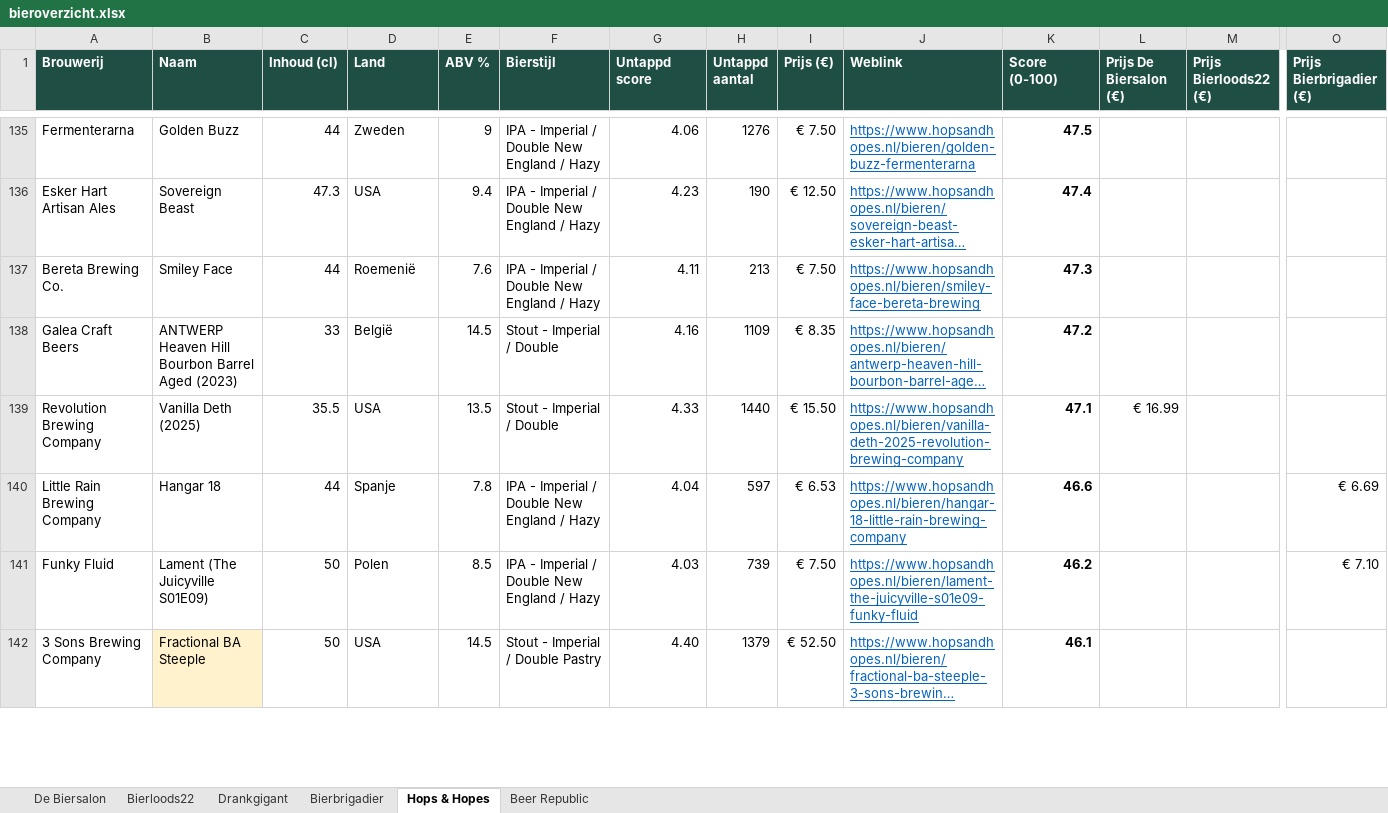
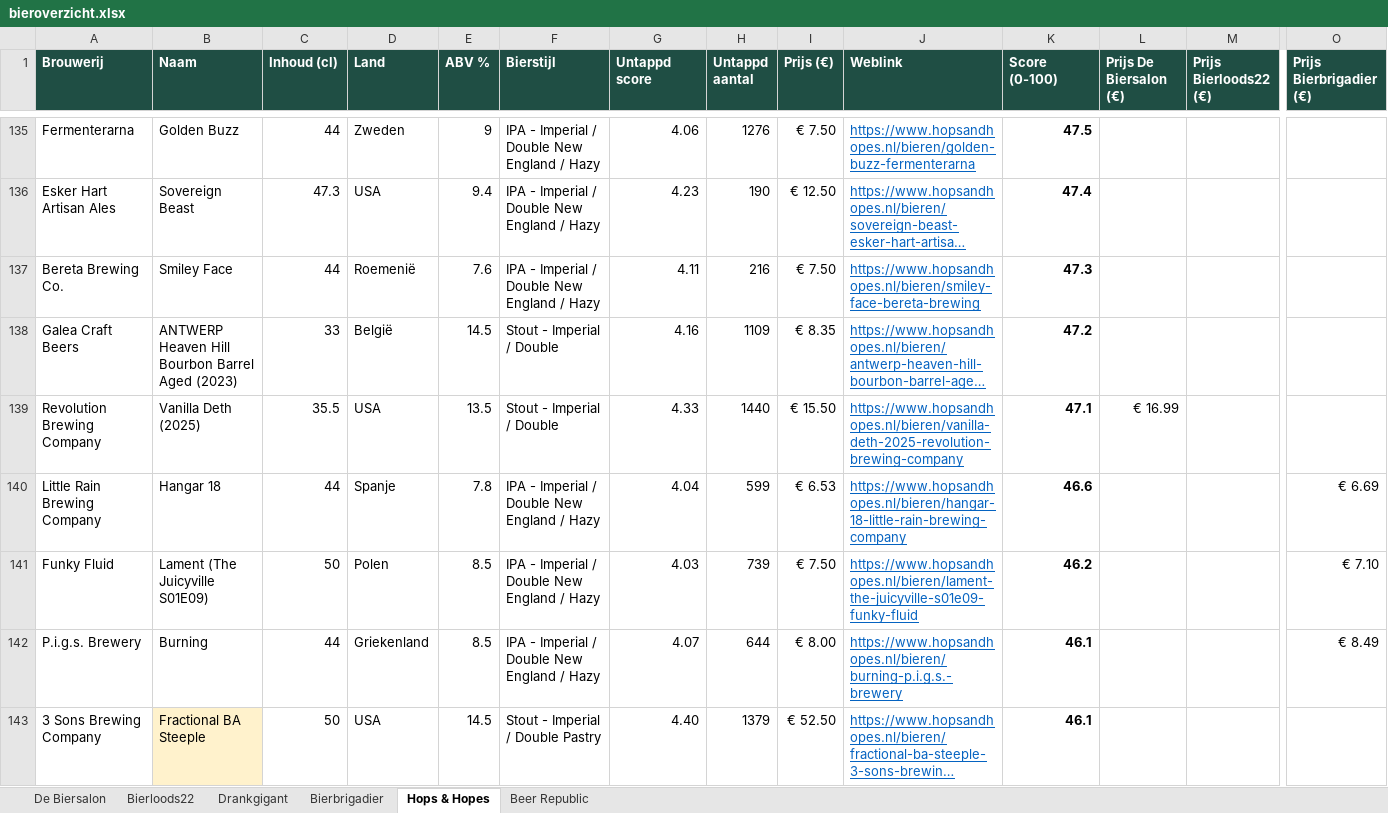
Before and after one commit to RdG-Bier/DeBierScraper, an Excel workbook: docs/bieroverzicht.xlsx, sheet Hops & Hopes, drawn as a sheet; only a part is shown, gaps mark what is left out; long unchanged cells end in …; values as stored, in another font and other column widths than the file's, no borders; conditional formats not drawn; rows hold the shown columns only; the diff covers the shown part only; the diff names each change by its address in the sheet, - before the commit and + after, or states it on an @@ line.

```diff
--- a/docs/bieroverzicht.xlsx (sheet Hops & Hopes)
+++ b/docs/bieroverzicht.xlsx (sheet Hops & Hopes)
-H137 (Untappd aantal): 213
+H137 (Untappd aantal): 216
-H140 (Untappd aantal): 597
+H140 (Untappd aantal): 599
+row 142: P.i.g.s. Brewery | Burning | 44 | Griekenland | 8.5 | IPA - Imperial / Double New England / Hazy | 4.07 | 644 | € 8.00 | https://www.hopsandhopes.nl/bieren/burning-p.i.g.s.-brewery | 46.1 |  |  | € 8.49
```
Also changed, not shown: 10 added rows, 12 removed rows and 33 edited cells elsewhere in this sheet, sheet De Biersalon, sheet Beer Republic, sheet Bierloods22, sheet Drankgigant, sheet Bierbrigadier, 16 other files.
